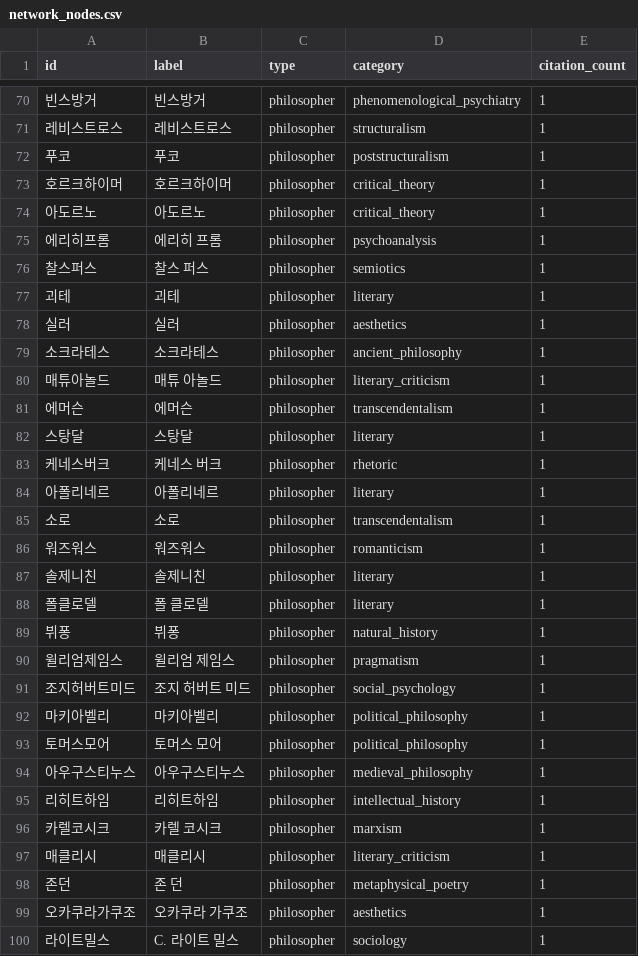
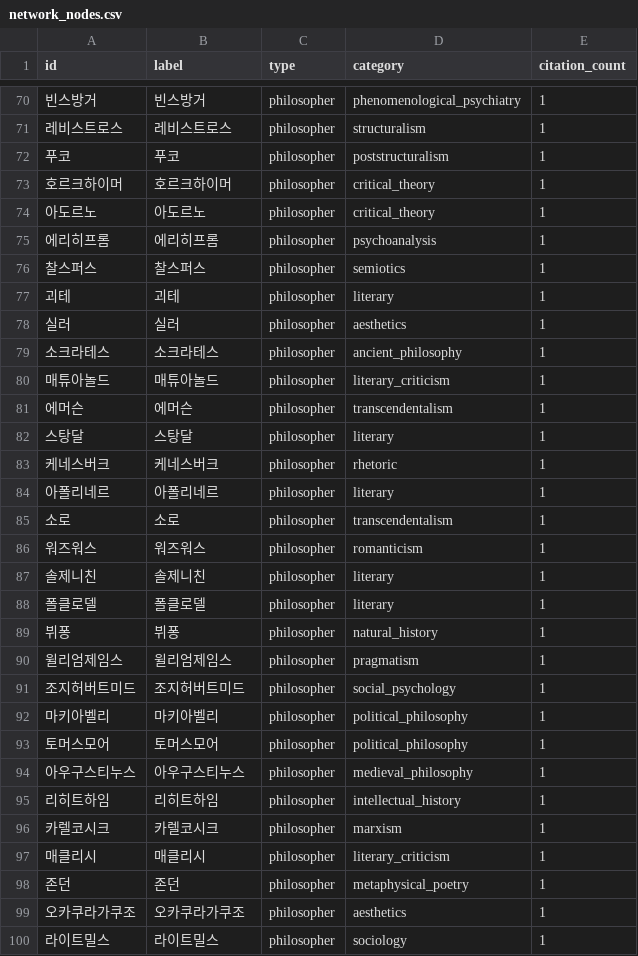
Before and after one commit to ByeongjooLee/korean-critique-schema, a CSV file: 김우창/네트워크분석 csv/network_nodes.csv, drawn as a sheet; only a part is shown, gaps mark what is left out; the diff covers the shown part only.

```diff
--- a/김우창/네트워크분석 csv/network_nodes.csv
+++ b/김우창/네트워크분석 csv/network_nodes.csv
@@ -74,4 +74,4 @@ id,label,type,category,citation_count
 아도르노,아도르노,philosopher,critical_theory,1
-에리히프롬,에리히 프롬,philosopher,psychoanalysis,1
-찰스퍼스,찰스 퍼스,philosopher,semiotics,1
+에리히프롬,에리히프롬,philosopher,psychoanalysis,1
+찰스퍼스,찰스퍼스,philosopher,semiotics,1
 괴테,괴테,philosopher,literary,1
@@ -79,6 +79,6 @@ id,label,type,category,citation_count
 소크라테스,소크라테스,philosopher,ancient_philosophy,1
-매튜아놀드,매튜 아놀드,philosopher,literary_criticism,1
+매튜아놀드,매튜아놀드,philosopher,literary_criticism,1
 에머슨,에머슨,philosopher,transcendentalism,1
 스탕달,스탕달,philosopher,literary,1
-케네스버크,케네스 버크,philosopher,rhetoric,1
+케네스버크,케네스버크,philosopher,rhetoric,1
 아폴리네르,아폴리네르,philosopher,literary,1
@@ -87,14 +87,14 @@ id,label,type,category,citation_count
 솔제니친,솔제니친,philosopher,literary,1
-폴클로델,폴 클로델,philosopher,literary,1
+폴클로델,폴클로델,philosopher,literary,1
 뷔퐁,뷔퐁,philosopher,natural_history,1
-윌리엄제임스,윌리엄 제임스,philosopher,pragmatism,1
-조지허버트미드,조지 허버트 미드,philosopher,social_psychology,1
+윌리엄제임스,윌리엄제임스,philosopher,pragmatism,1
+조지허버트미드,조지허버트미드,philosopher,social_psychology,1
 마키아벨리,마키아벨리,philosopher,political_philosophy,1
-토머스모어,토머스 모어,philosopher,political_philosophy,1
+토머스모어,토머스모어,philosopher,political_philosophy,1
 아우구스티누스,아우구스티누스,philosopher,medieval_philosophy,1
 리히트하임,리히트하임,philosopher,intellectual_history,1
-카렐코시크,카렐 코시크,philosopher,marxism,1
+카렐코시크,카렐코시크,philosopher,marxism,1
 매클리시,매클리시,philosopher,literary_criticism,1
-존던,존 던,philosopher,metaphysical_poetry,1
-오카쿠라가쿠조,오카쿠라 가쿠조,philosopher,aesthetics,1
-라이트밀스,C. 라이트 밀스,philosopher,sociology,1
+존던,존던,philosopher,metaphysical_poetry,1
+오카쿠라가쿠조,오카쿠라가쿠조,philosopher,aesthetics,1
+라이트밀스,라이트밀스,philosopher,sociology,1
```
Also changed, not shown: 1 added row, 1 removed row, 2 moved rows and 8 edited cells elsewhere in this file.
